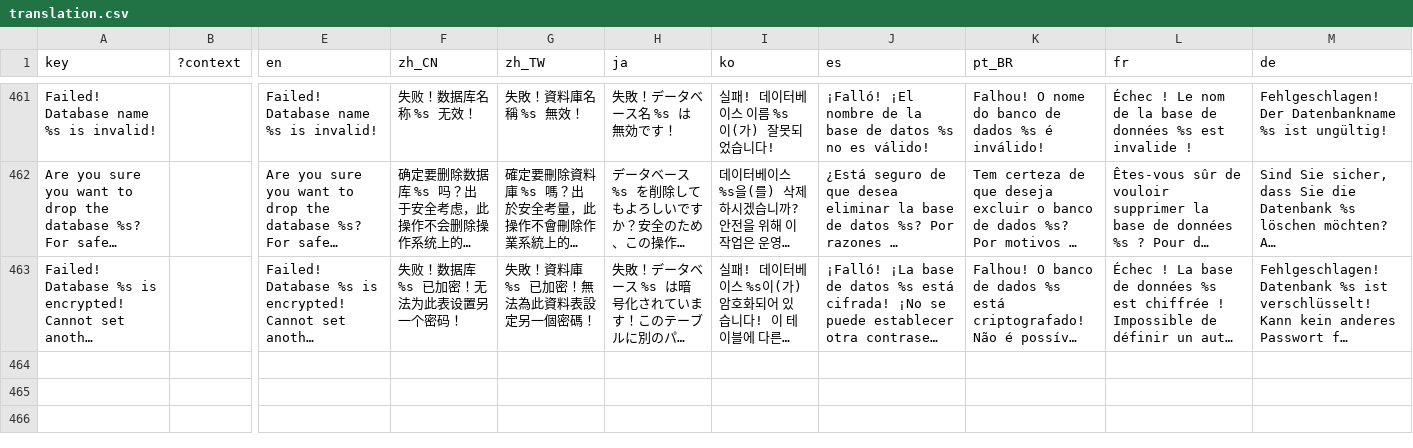
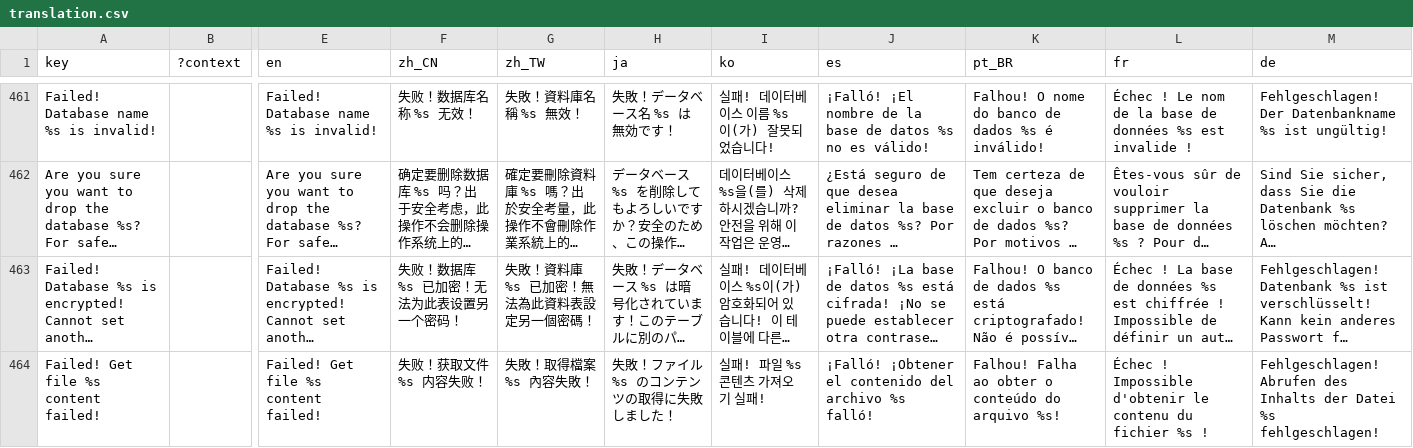
Before and after one commit to jinyangcruise/GDSQL, a CSV file: addons/gdsql/translation/translation.csv, drawn as a sheet; only a part is shown, gaps mark what is left out; long unchanged cells end in …; rows hold the shown columns only; the diff names each change by its address in the sheet, - before the commit and + after, or states it on an @@ line.

Commit message:
gdsql：修复数据库加密bug

```diff
--- a/addons/gdsql/translation/translation.csv
+++ b/addons/gdsql/translation/translation.csv
+row 464: Failed! Get file %s content failed! |  | Failed! Get file %s content failed! | 失败！获取文件 %s 内容失败！ | 失敗！取得檔案 %s 內容失敗！ | 失敗！ファイル %s のコンテンツの取得に失敗しました！ | 실패! 파일 %s 콘텐츠 가져오기 실패! | ¡Falló! ¡Obtener el contenido del archivo %s falló! | Falhou! Falha ao obter o conteúdo do arquivo %s! | Échec ! Impossible d'obtenir le contenu du fichier %s ! | Fehlgeschlagen! Abrufen des Inhalts der Datei %s fehlgeschlagen!
```
Also changed, not shown: 5 other files.
